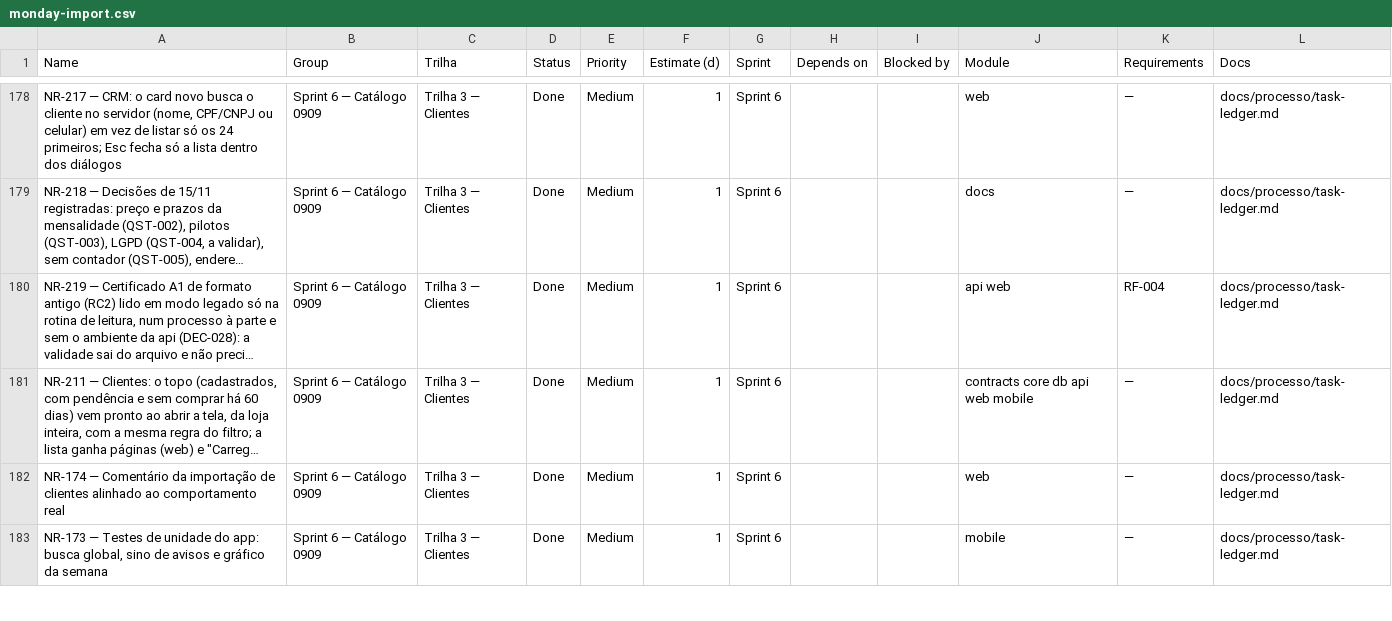
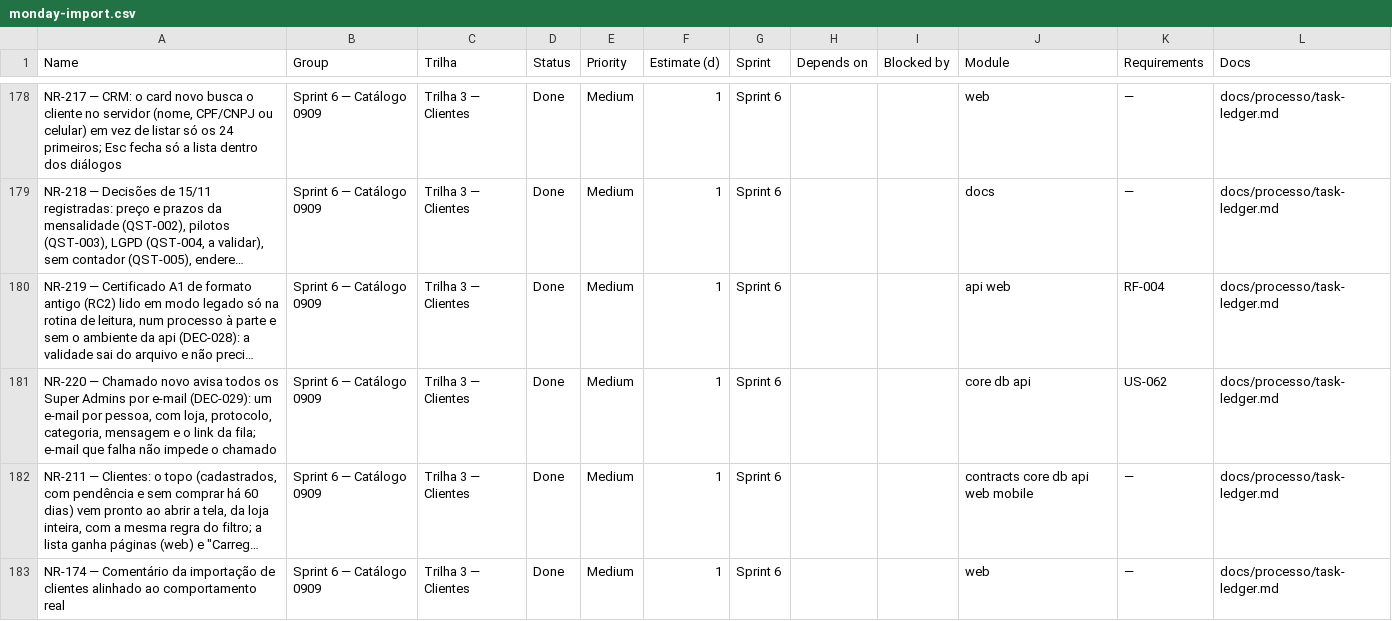
Before and after one commit to Ei-buddy/ei-buddy, a CSV file: docs/processo/monday-import.csv, drawn as a sheet; only a part is shown, gaps mark what is left out; the shorter side is filled out with more unchanged rows; long unchanged cells end in …; the diff names each change by its address in the sheet, - before the commit and + after, or states it on an @@ line.

```diff
--- a/docs/processo/monday-import.csv
+++ b/docs/processo/monday-import.csv
+row 181: NR-220 — Chamado novo avisa todos os Super Admins por e-mail (DEC-029): um e-mail por pessoa, com loja, protocolo, categoria, mensagem e o link da fila; e-mail que falha não impede o chamado | Sprint 6 — Catálogo 0909 | Trilha 3 — Clientes | Done | Medium | 1 | Sprint 6 |  |  | core db api | US-062 | docs/processo/task-ledger.md
```
Also changed, not shown: 13 other files.
